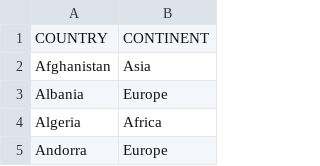
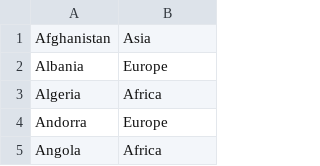
Before and after one commit to arihamilton/country_quiz, a CSV file: app/src/main/assets/country_continent.csv, drawn as a sheet; only a part is shown; the shorter side is filled out with more unchanged rows; the diff names each change by its address in the sheet, - before the commit and + after, or states it on an @@ line.

```diff
--- a/app/src/main/assets/country_continent.csv
+++ b/app/src/main/assets/country_continent.csv
-row 1: COUNTRY | CONTINENT
```
Also changed, not shown: 17 other files.
